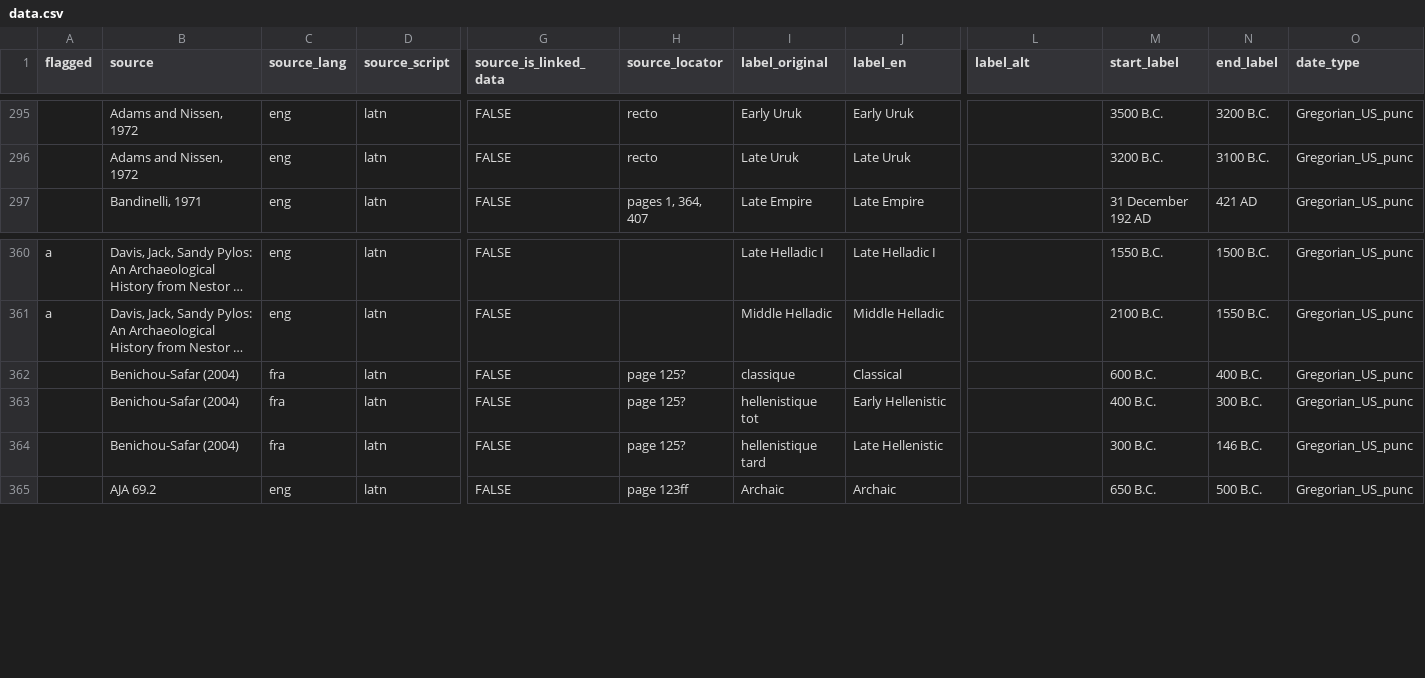
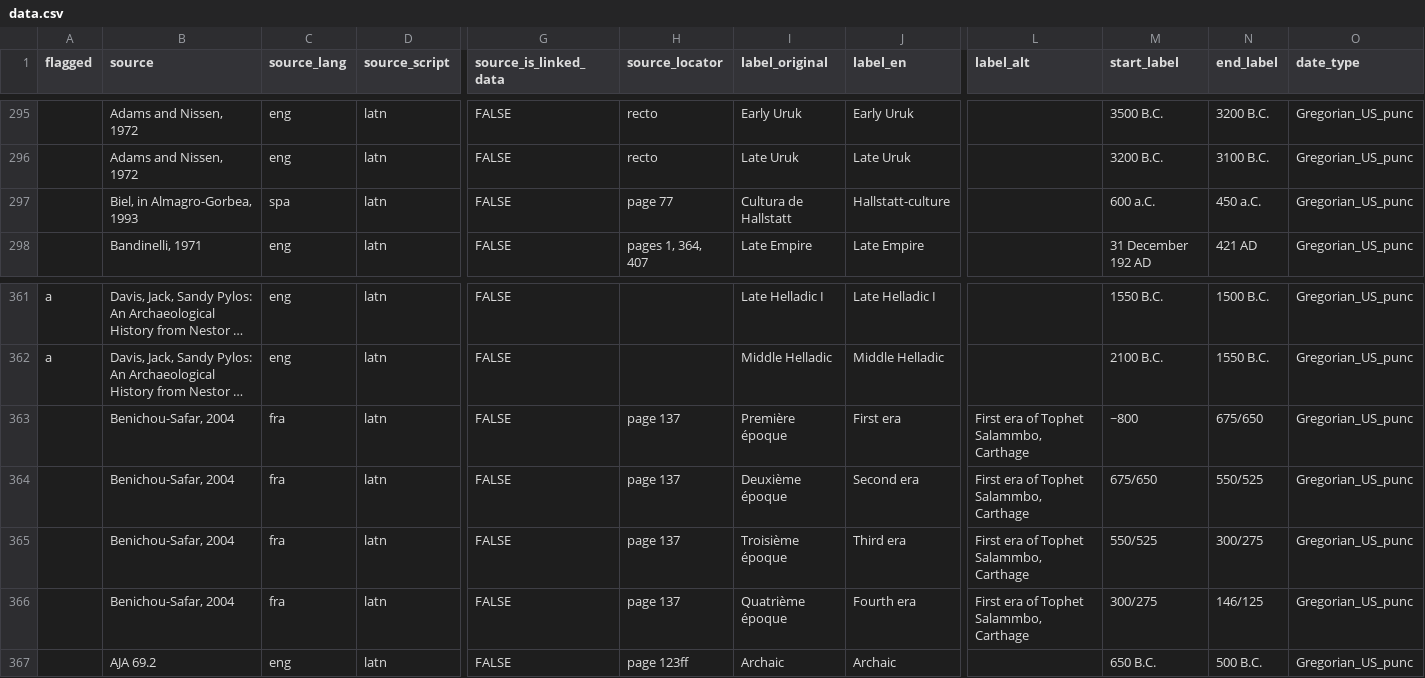
Before and after one commit to periodo/periodo-data-history, a CSV file: data.csv, drawn as a sheet; only a part is shown, gaps mark what is left out; long unchanged cells end in …; addresses are those after the commit; rows hold the shown columns only; the diff names each change by its address in the sheet, - before the commit and + after, or states it on an @@ line.

Commit message:
revision from 2014-09-30T00:55:13.229Z

```diff
--- a/data.csv
+++ b/data.csv
+row 297:  | Biel, in Almagro-Gorbea, 1993 | spa | latn | FALSE | page 77 | Cultura de Hallstatt | Hallstatt-culture |  | 600 a.C. | 450 a.C. | Gregorian_US_punc
-B363:B365 (source): Benichou-Safar (2004)
+B363:B365 (source): Benichou-Safar, 2004
-H363:H365 (source_locator): page 125?
+H363:H365 (source_locator): page 137
-I363 (label_original): classique
+I363 (label_original): Première époque
-J363 (label_en): Classical
+J363 (label_en): First era
-L363:L365 (label_alt): (empty)
+L363:L365 (label_alt): First era of Tophet Salammbo, Carthage
-M363 (start_label): 600 B.C.
+M363 (start_label): ~800
-N363 (end_label): 400 B.C.
+N363 (end_label): 675/650
-I364 (label_original): hellenistique tot
+I364 (label_original): Deuxième époque
-J364 (label_en): Early Hellenistic
+J364 (label_en): Second era
-M364 (start_label): 400 B.C.
+M364 (start_label): 675/650
-N364 (end_label): 300 B.C.
+N364 (end_label): 550/525
-I365 (label_original): hellenistique tard
+I365 (label_original): Troisième époque
-J365 (label_en): Late Hellenistic
+J365 (label_en): Third era
-M365 (start_label): 300 B.C.
+M365 (start_label): 550/525
-N365 (end_label): 146 B.C.
+N365 (end_label): 300/275
+row 366:  | Benichou-Safar, 2004 | fra | latn | FALSE | page 137 | Quatrième époque | Fourth era | First era of Tophet Salammbo, Carthage | 300/275 | 146/125 | Gregorian_US_punc
```
